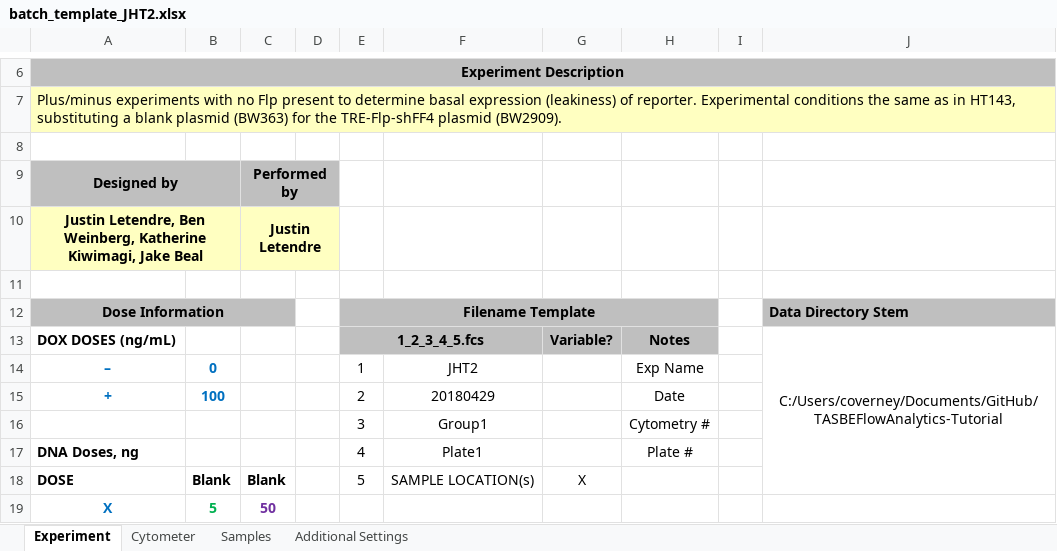
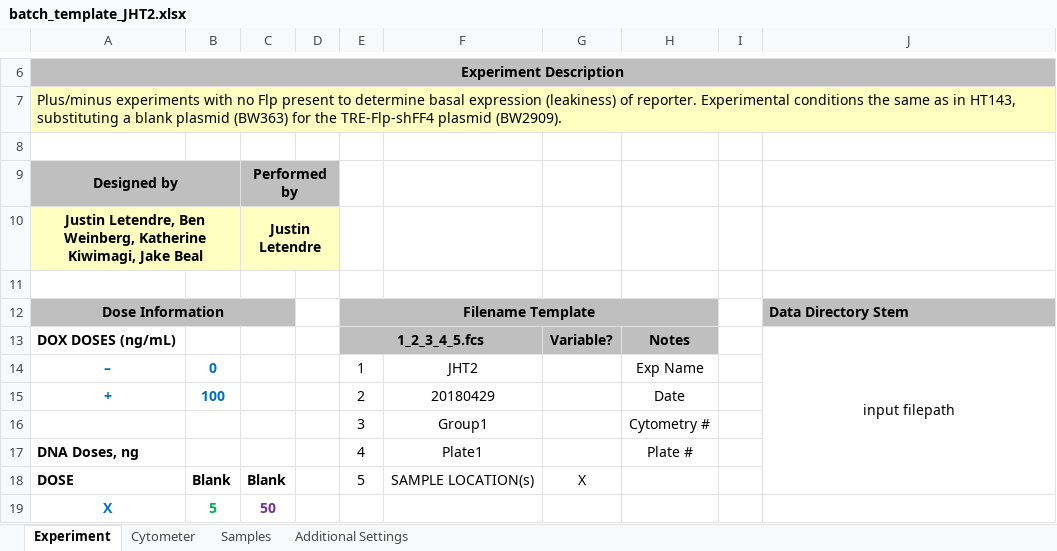
Before and after one commit to LivingComputingProject/TASBEFlowAnalytics-Tutorial, an Excel workbook: batch_template_JHT2.xlsx, sheet Experiment, drawn as a sheet; only a part is shown, gaps mark what is left out; values as stored, in another font and other column widths than the file's, no borders; the diff names each change by its address in the sheet, - before the commit and + after, or states it on an @@ line.

```diff
--- a/batch_template_JHT2.xlsx (sheet Experiment)
+++ b/batch_template_JHT2.xlsx (sheet Experiment)
-J13: C:/Users/coverney/Documents/GitHub/TASBEFlowAnalytics-Tutorial
+J13: input filepath
```
Also changed, not shown: sheet Samples, formulas that keep their value.
